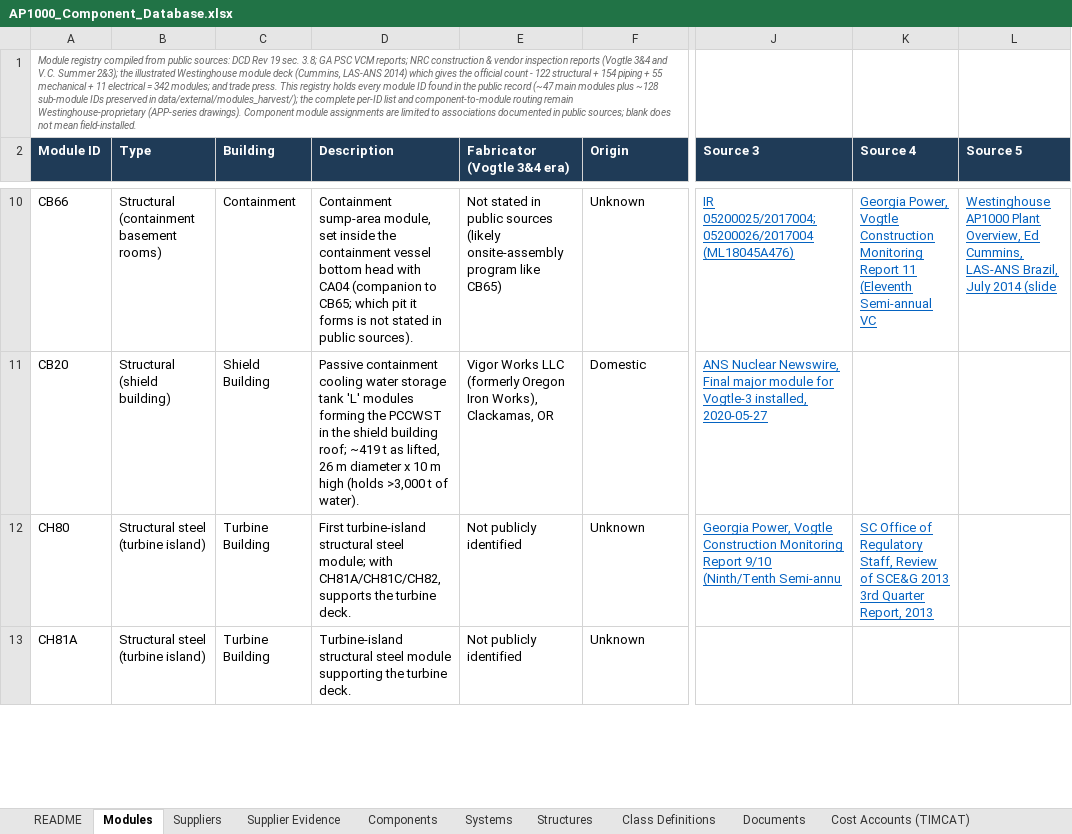
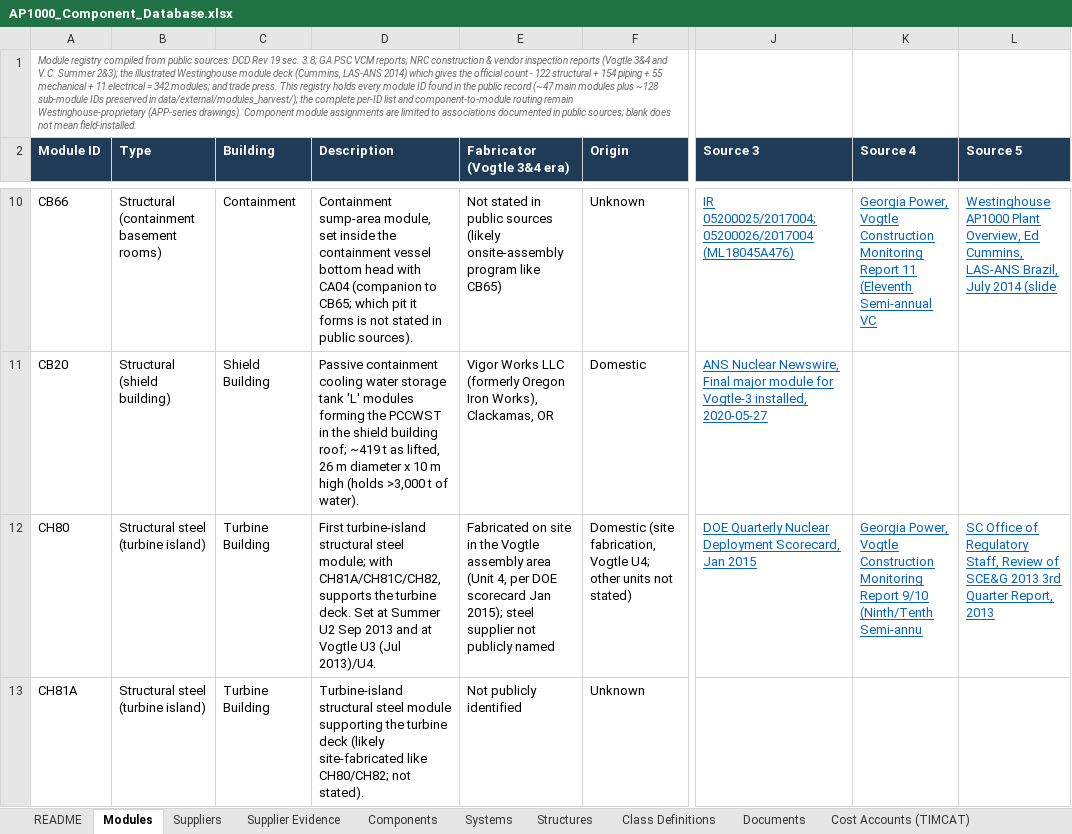
Before and after one commit to employamericanicholas/ap1000-component-atlas, an Excel workbook: AP1000_Component_Database.xlsx, sheet Modules, drawn as a sheet; only a part is shown, gaps mark what is left out; values as stored, in another font and other column widths than the file's, no borders; the diff covers the shown part only; the diff names each change by its address in the sheet, - before the commit and + after, or states it on an @@ line.

```diff
--- a/AP1000_Component_Database.xlsx (sheet Modules)
+++ b/AP1000_Component_Database.xlsx (sheet Modules)
-D12 (Description): …turbine deck.
+D12 (Description): …turbine deck. Set at Summer U2 Sep 2013 and at Vogtle U3 (Jul 2013)/U4.
-E12 (Fabricator (Vogtle 3&4 era)): Not publicly identified
+E12 (Fabricator (Vogtle 3&4 era)): Fabricated on site in the Vogtle assembly area (Unit 4, per DOE scorecard Jan 2015); steel supplier not publicly named
-F12 (Origin): Unknown
+F12 (Origin): Domestic (site fabrication, Vogtle U4; other units not stated)
-J12 (Source 3): Georgia Power, Vogtle Construction Monitoring Report 9/10 (Ninth/Tenth Semi-annu
+J12 (Source 3): DOE Quarterly Nuclear Deployment Scorecard, Jan 2015
-K12 (Source 4): SC Office of Regulatory Staff, Review of SCE&G 2013 3rd Quarter Report, 2013
+K12 (Source 4): Georgia Power, Vogtle Construction Monitoring Report 9/10 (Ninth/Tenth Semi-annu
-L12 (Source 5): (empty)
+L12 (Source 5): SC Office of Regulatory Staff, Review of SCE&G 2013 3rd Quarter Report, 2013
-D13 (Description): …the turbine deck.
+D13 (Description): …the turbine deck (likely site-fabricated like CH80/CH82; not stated).
```
Also changed, not shown: 5 edited cells elsewhere in this sheet, docs/AP1000_Component_Database.xlsx, 4 other files.
